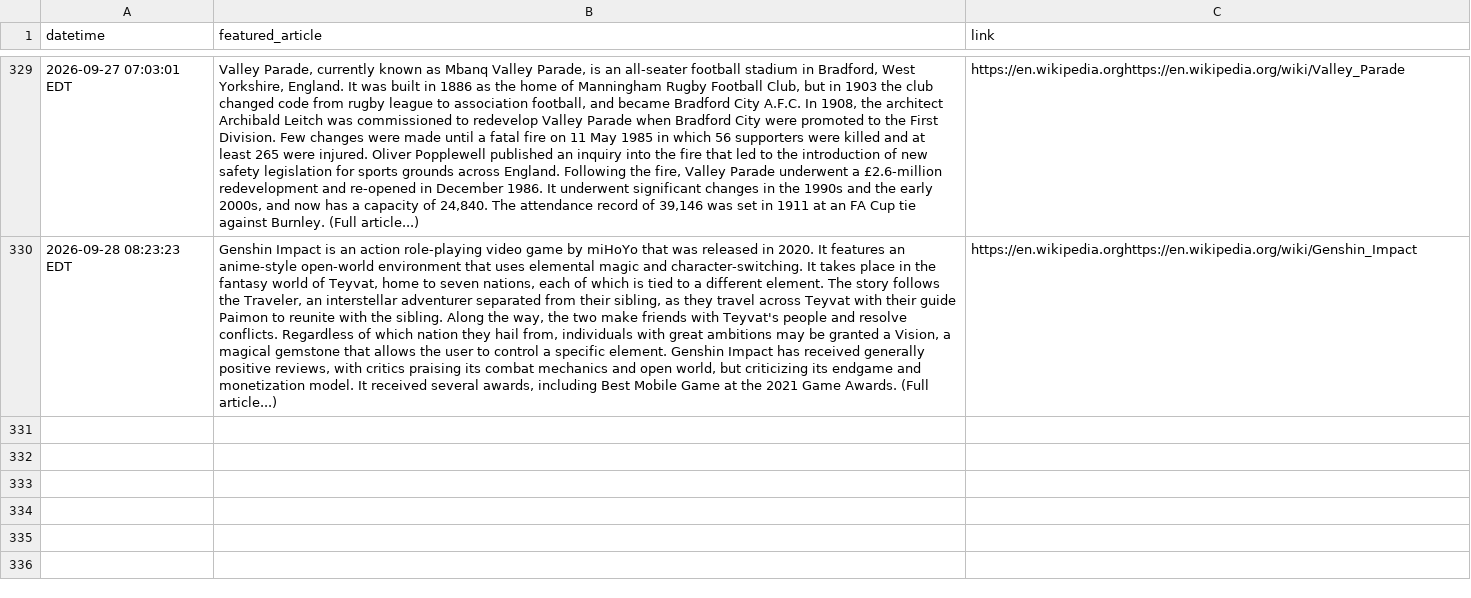
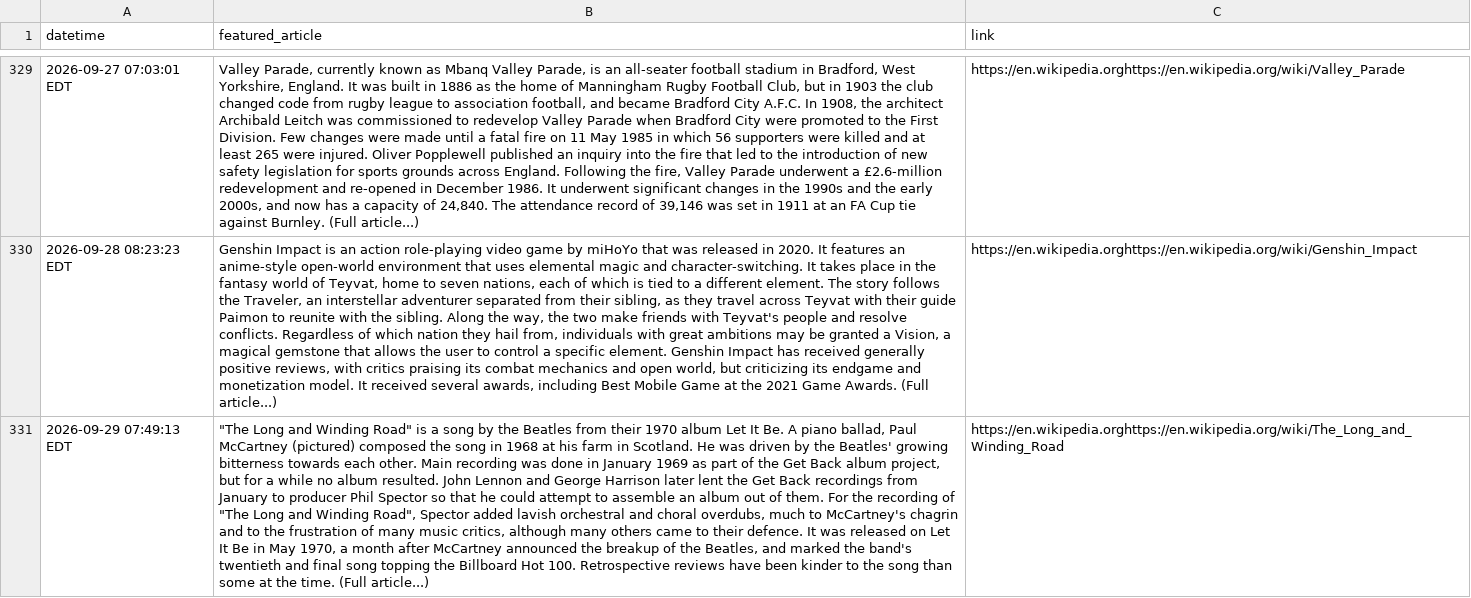
Before and after one commit to endri7k/wikipedia_daily, a CSV file: data/wikipedia_daily.csv, drawn as a sheet; only a part is shown, gaps mark what is left out; the diff names each change by its address in the sheet, - before the commit and + after, or states it on an @@ line.

```diff
--- a/data/wikipedia_daily.csv
+++ b/data/wikipedia_daily.csv
+row 331: 2026-09-29 07:49:13 EDT | "The Long and Winding Road" is a song by the Beatles from their 1970 album Let It Be. A piano ballad, Paul McCartney (pictured) composed the song in 1968 at his farm in Scotland. He was driven by the Beatles' growing bitterness towards each other. Main recording was done in January 1969 as part of the Get Back album project, but for a while no album resulted. John Lennon and George Harrison later lent the Get Back recordings from January to producer Phil Spector so that he could attempt to assemble an album out of them. For the recording of "The Long and Winding Road", Spector added lavish orchestral and choral overdubs, much to McCartney's chagrin and to the frustration of many music critics, although many others came to their defence. It was released on Let It Be in May 1970, a month after McCartney announced the breakup of the Beatles, and marked the band's twentieth and final song topping the Billboard Hot 100. Retrospective reviews have been kinder to the song than some at the time. (Full article...) | https://en.wikipedia.orghttps://en.wikipedia.org/wiki/The_Long_and_Winding_Road
```
